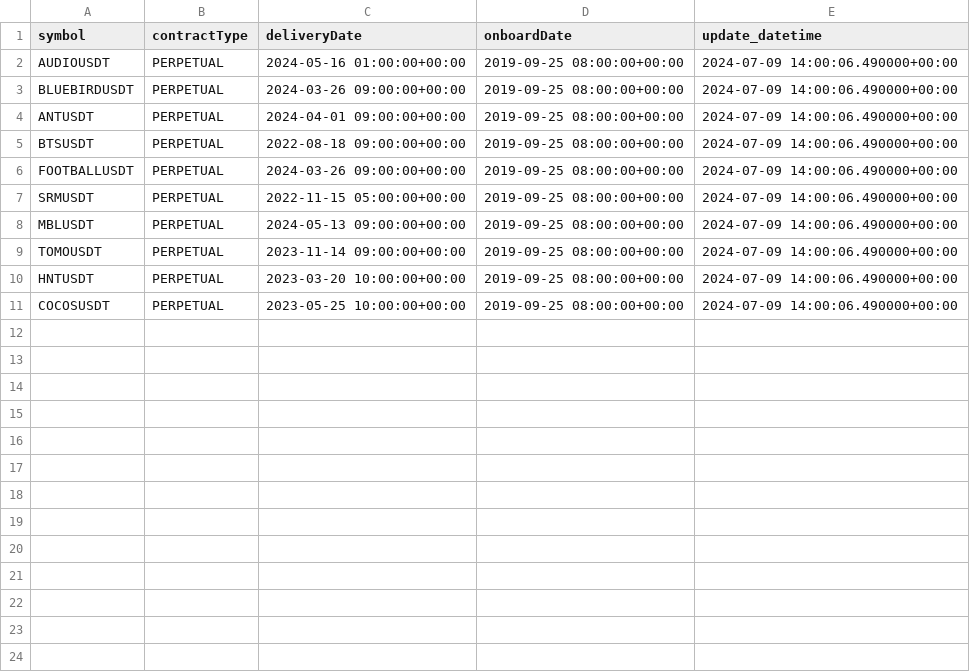
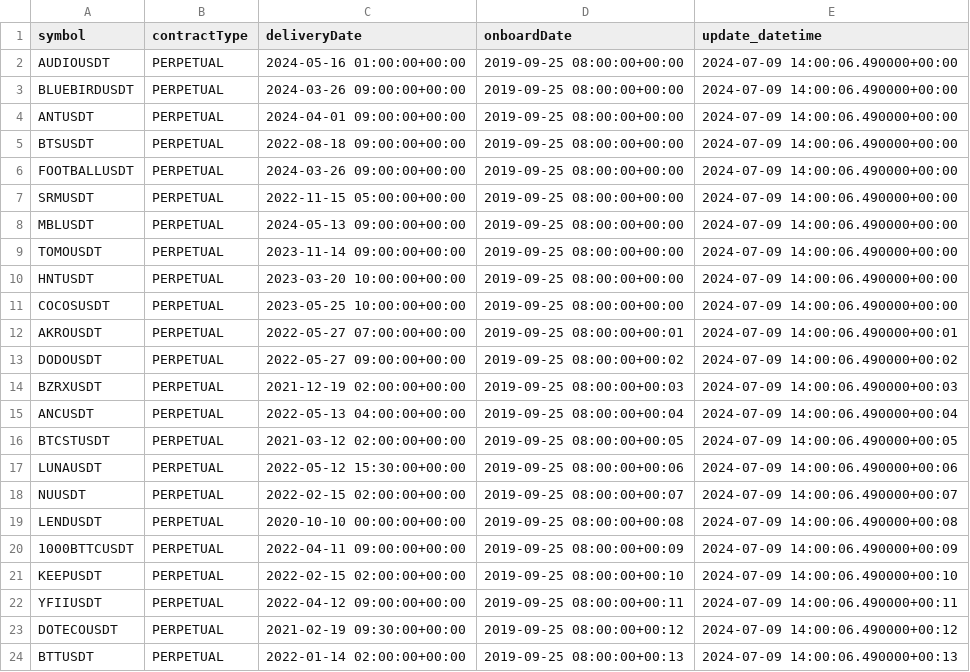
Before and after one commit to FangyangJz/pond, a CSV file: pond/duckdb/crypto/UMFutures_manual.csv, drawn as a sheet.

Commit message:
[Update] add missing symbols in exchange info table

```diff
--- a/pond/duckdb/crypto/UMFutures_manual.csv
+++ b/pond/duckdb/crypto/UMFutures_manual.csv
@@ -11 +11,14 @@ HNTUSDT,PERPETUAL,2023-03-20 10:00:00+00:00,2019-09-25 08:00:00+00:00,2024-07-09
 COCOSUSDT,PERPETUAL,2023-05-25 10:00:00+00:00,2019-09-25 08:00:00+00:00,2024-07-09 14:00:06.490000+00:00
+AKROUSDT,PERPETUAL,2022-05-27 07:00:00+00:00,2019-09-25 08:00:00+00:01,2024-07-09 14:00:06.490000+00:01
+DODOUSDT,PERPETUAL,2022-05-27 09:00:00+00:00,2019-09-25 08:00:00+00:02,2024-07-09 14:00:06.490000+00:02
+BZRXUSDT,PERPETUAL,2021-12-19 02:00:00+00:00,2019-09-25 08:00:00+00:03,2024-07-09 14:00:06.490000+00:03
+ANCUSDT,PERPETUAL,2022-05-13 04:00:00+00:00,2019-09-25 08:00:00+00:04,2024-07-09 14:00:06.490000+00:04
+BTCSTUSDT,PERPETUAL,2021-03-12 02:00:00+00:00,2019-09-25 08:00:00+00:05,2024-07-09 14:00:06.490000+00:05
+LUNAUSDT,PERPETUAL,2022-05-12 15:30:00+00:00,2019-09-25 08:00:00+00:06,2024-07-09 14:00:06.490000+00:06
+NUUSDT,PERPETUAL,2022-02-15 02:00:00+00:00,2019-09-25 08:00:00+00:07,2024-07-09 14:00:06.490000+00:07
+LENDUSDT,PERPETUAL,2020-10-10 00:00:00+00:00,2019-09-25 08:00:00+00:08,2024-07-09 14:00:06.490000+00:08
+1000BTTCUSDT,PERPETUAL,2022-04-11 09:00:00+00:00,2019-09-25 08:00:00+00:09,2024-07-09 14:00:06.490000+00:09
+KEEPUSDT,PERPETUAL,2022-02-15 02:00:00+00:00,2019-09-25 08:00:00+00:10,2024-07-09 14:00:06.490000+00:10
+YFIIUSDT,PERPETUAL,2022-04-12 09:00:00+00:00,2019-09-25 08:00:00+00:11,2024-07-09 14:00:06.490000+00:11
+DOTECOUSDT,PERPETUAL,2021-02-19 09:30:00+00:00,2019-09-25 08:00:00+00:12,2024-07-09 14:00:06.490000+00:12
+BTTUSDT,PERPETUAL,2022-01-14 02:00:00+00:00,2019-09-25 08:00:00+00:13,2024-07-09 14:00:06.490000+00:13
```
Also changed, not shown: 1 other file.
